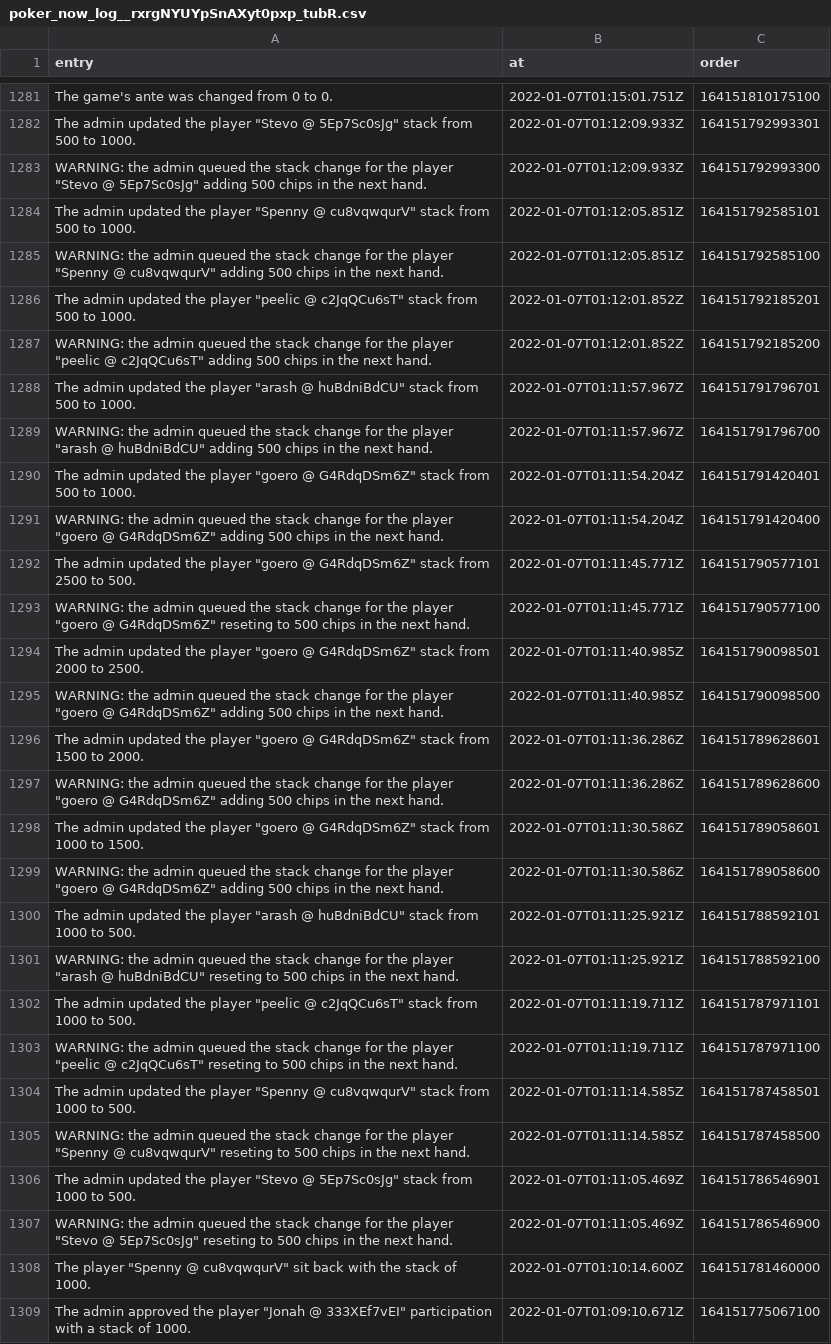
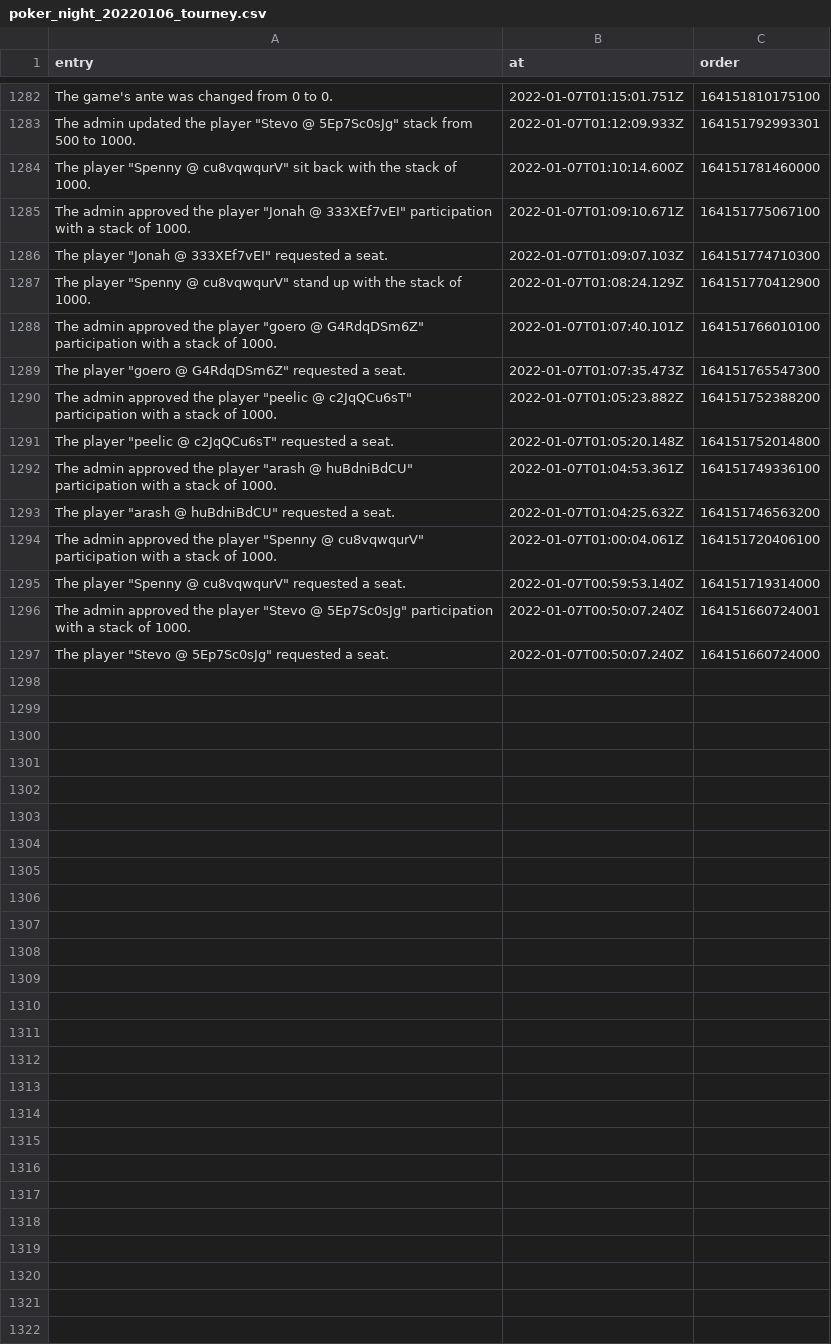
Before and after one commit to arashrai/poker-with-the-boys, a CSV file: poker_night_20220106_tourney.csv (was poker_now_log__rxrgNYUYpSnAXyt0pxp_tubR.csv), drawn as a sheet; only a part is shown, gaps mark what is left out; the shorter side is filled out with more unchanged rows; the diff covers the shown part only.

```diff
--- a/poker_now_log__rxrgNYUYpSnAXyt0pxp_tubR.csv
+++ b/poker_night_20220106_tourney.csv
@@ -1282,27 +1283,2 @@ entry,at,order
 "The admin updated the player ""Stevo @ 5Ep7Sc0sJg"" stack from 500 to 1000.",2022-01-07T01:12:09.933Z,164151792993301
-"WARNING: the admin queued the stack change for the player ""Stevo @ 5Ep7Sc0sJg"" adding 500 chips in the next hand.",2022-01-07T01:12:09.933Z,164151792993300
-"The admin updated the player ""Spenny @ cu8vqwqurV"" stack from 500 to 1000.",2022-01-07T01:12:05.851Z,164151792585101
-"WARNING: the admin queued the stack change for the player ""Spenny @ cu8vqwqurV"" adding 500 chips in the next hand.",2022-01-07T01:12:05.851Z,164151792585100
-"The admin updated the player ""peelic @ c2JqQCu6sT"" stack from 500 to 1000.",2022-01-07T01:12:01.852Z,164151792185201
-"WARNING: the admin queued the stack change for the player ""peelic @ c2JqQCu6sT"" adding 500 chips in the next hand.",2022-01-07T01:12:01.852Z,164151792185200
-"The admin updated the player ""arash @ huBdniBdCU"" stack from 500 to 1000.",2022-01-07T01:11:57.967Z,164151791796701
-"WARNING: the admin queued the stack change for the player ""arash @ huBdniBdCU"" adding 500 chips in the next hand.",2022-01-07T01:11:57.967Z,164151791796700
-"The admin updated the player ""goero @ G4RdqDSm6Z"" stack from 500 to 1000.",2022-01-07T01:11:54.204Z,164151791420401
-"WARNING: the admin queued the stack change for the player ""goero @ G4RdqDSm6Z"" adding 500 chips in the next hand.",2022-01-07T01:11:54.204Z,164151791420400
-"The admin updated the player ""goero @ G4RdqDSm6Z"" stack from 2500 to 500.",2022-01-07T01:11:45.771Z,164151790577101
-"WARNING: the admin queued the stack change for the player ""goero @ G4RdqDSm6Z"" reseting to 500 chips in the next hand.",2022-01-07T01:11:45.771Z,164151790577100
-"The admin updated the player ""goero @ G4RdqDSm6Z"" stack from 2000 to 2500.",2022-01-07T01:11:40.985Z,164151790098501
-"WARNING: the admin queued the stack change for the player ""goero @ G4RdqDSm6Z"" adding 500 chips in the next hand.",2022-01-07T01:11:40.985Z,164151790098500
-"The admin updated the player ""goero @ G4RdqDSm6Z"" stack from 1500 to 2000.",2022-01-07T01:11:36.286Z,164151789628601
-"WARNING: the admin queued the stack change for the player ""goero @ G4RdqDSm6Z"" adding 500 chips in the next hand.",2022-01-07T01:11:36.286Z,164151789628600
-"The admin updated the player ""goero @ G4RdqDSm6Z"" stack from 1000 to 1500.",2022-01-07T01:11:30.586Z,164151789058601
-"WARNING: the admin queued the stack change for the player ""goero @ G4RdqDSm6Z"" adding 500 chips in the next hand.",2022-01-07T01:11:30.586Z,164151789058600
-"The admin updated the player ""arash @ huBdniBdCU"" stack from 1000 to 500.",2022-01-07T01:11:25.921Z,164151788592101
-"WARNING: the admin queued the stack change for the player ""arash @ huBdniBdCU"" reseting to 500 chips in the next hand.",2022-01-07T01:11:25.921Z,164151788592100
-"The admin updated the player ""peelic @ c2JqQCu6sT"" stack from 1000 to 500.",2022-01-07T01:11:19.711Z,164151787971101
-"WARNING: the admin queued the stack change for the player ""peelic @ c2JqQCu6sT"" reseting to 500 chips in the next hand.",2022-01-07T01:11:19.711Z,164151787971100
-"The admin updated the player ""Spenny @ cu8vqwqurV"" stack from 1000 to 500.",2022-01-07T01:11:14.585Z,164151787458501
-"WARNING: the admin queued the stack change for the player ""Spenny @ cu8vqwqurV"" reseting to 500 chips in the next hand.",2022-01-07T01:11:14.585Z,164151787458500
-"The admin updated the player ""Stevo @ 5Ep7Sc0sJg"" stack from 1000 to 500.",2022-01-07T01:11:05.469Z,164151786546901
-"WARNING: the admin queued the stack change for the player ""Stevo @ 5Ep7Sc0sJg"" reseting to 500 chips in the next hand.",2022-01-07T01:11:05.469Z,164151786546900
 "The player ""Spenny @ cu8vqwqurV"" sit back with the stack of 1000.",2022-01-07T01:10:14.600Z,164151781460000
```
Also changed, not shown: 1 added row elsewhere in this file, 3 other files.
